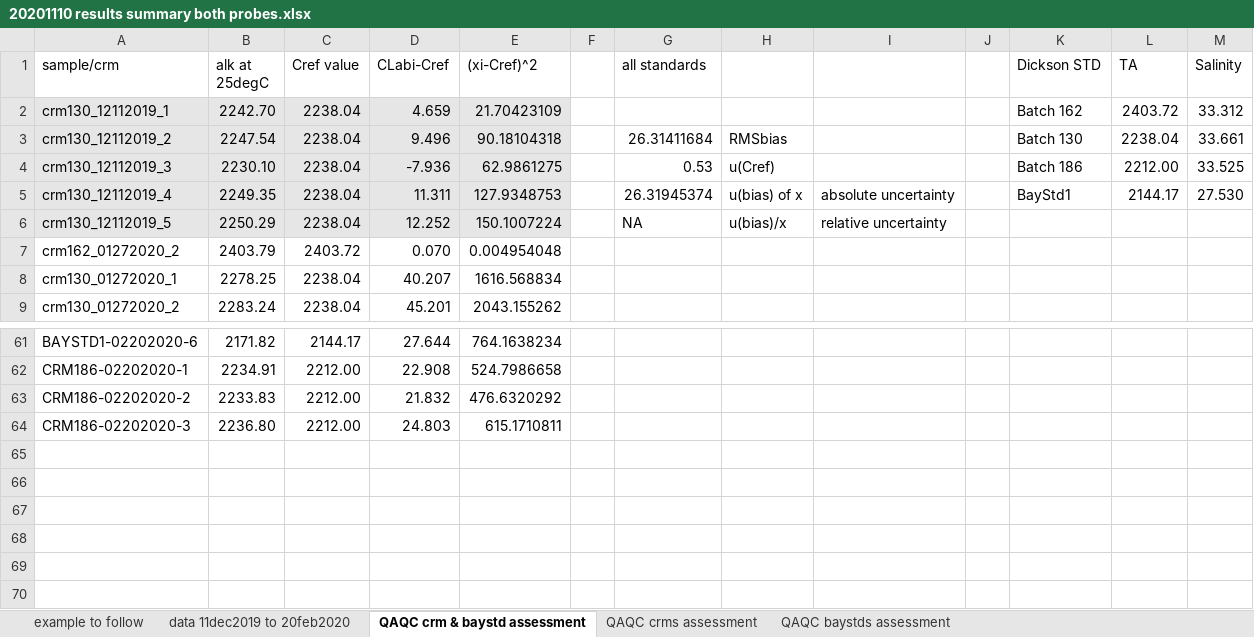
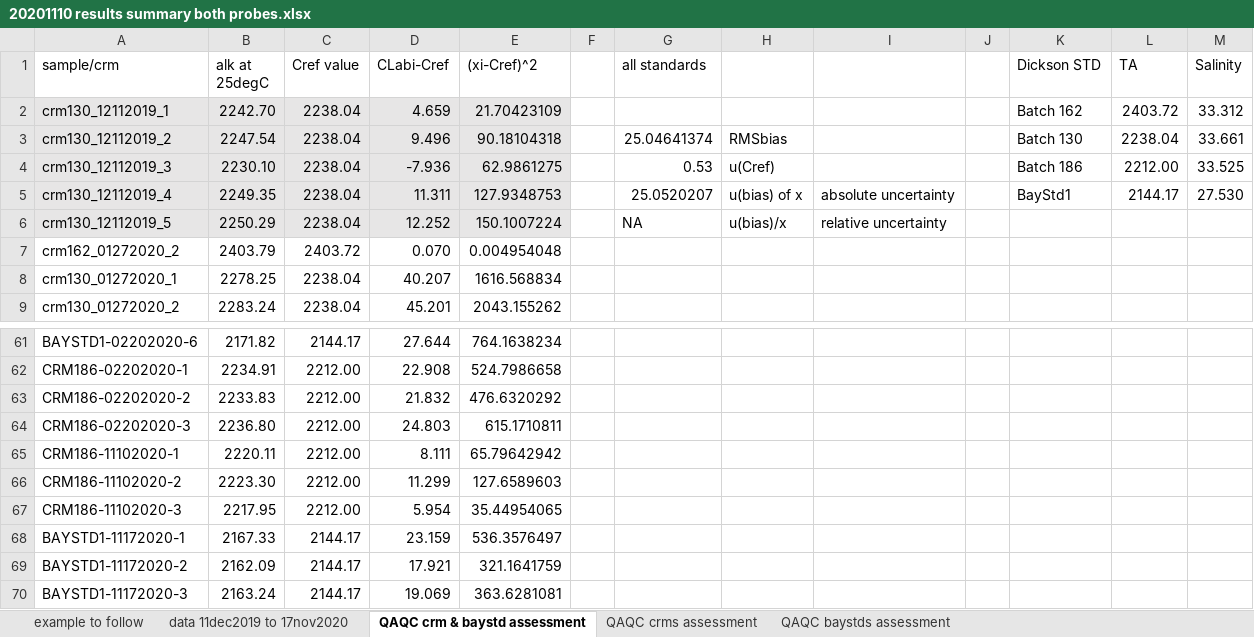
Before and after one commit to rye-tech/2021-season-summary, an Excel workbook: check sample work/TA QAQC/20201110 results summary both probes.xlsx, sheet QAQC crm & baystd assessment, drawn as a sheet; only a part is shown, gaps mark what is left out; values as stored, in another font and other column widths than the file's, no borders; charts and pictures not drawn; the diff names each change by its address in the sheet, - before the commit and + after, or states it on an @@ line.

Commit message:
Finished process pH and alkalinity data from processing day on 11/17/2020. Data all looked good and fell under the threshold of a coefficient of variation of 1%.
I renamed the processed file to match the data of actual lab processing even though the R files have today's date....

```diff
--- a/check sample work/TA QAQC/20201110 results summary both probes.xlsx (sheet QAQC crm & baystd assessment)
+++ b/check sample work/TA QAQC/20201110 results summary both probes.xlsx (sheet QAQC crm & baystd assessment)
-sheet tab: data 11dec2019 to 20feb2020
+sheet tab: data 11dec2019 to 17nov2020
-G3 (all standards): 26.31411684
+G3 (all standards): 25.04641374
-G5 (all standards): 26.31945374
+G5 (all standards): 25.0520207
+row 65: CRM186-11102020-1 | 2220.11 | 2212.00 | 8.111 | 65.79642942
+row 66: CRM186-11102020-2 | 2223.30 | 2212.00 | 11.299 | 127.6589603
+row 67: CRM186-11102020-3 | 2217.95 | 2212.00 | 5.954 | 35.44954065
+row 68: BAYSTD1-11172020-1 | 2167.33 | 2144.17 | 23.159 | 536.3576497
+row 69: BAYSTD1-11172020-2 | 2162.09 | 2144.17 | 17.921 | 321.1641759
+row 70: BAYSTD1-11172020-3 | 2163.24 | 2144.17 | 19.069 | 363.6281081
```
Also changed, not shown: sheet data 11dec2019 to 17nov2020, sheet QAQC baystds assessment, 27 other files.
